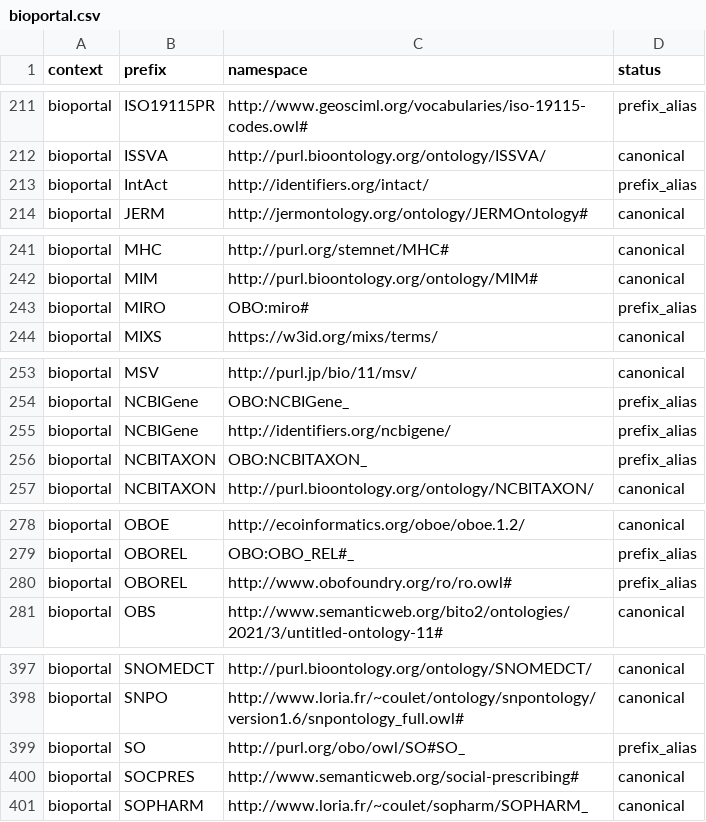
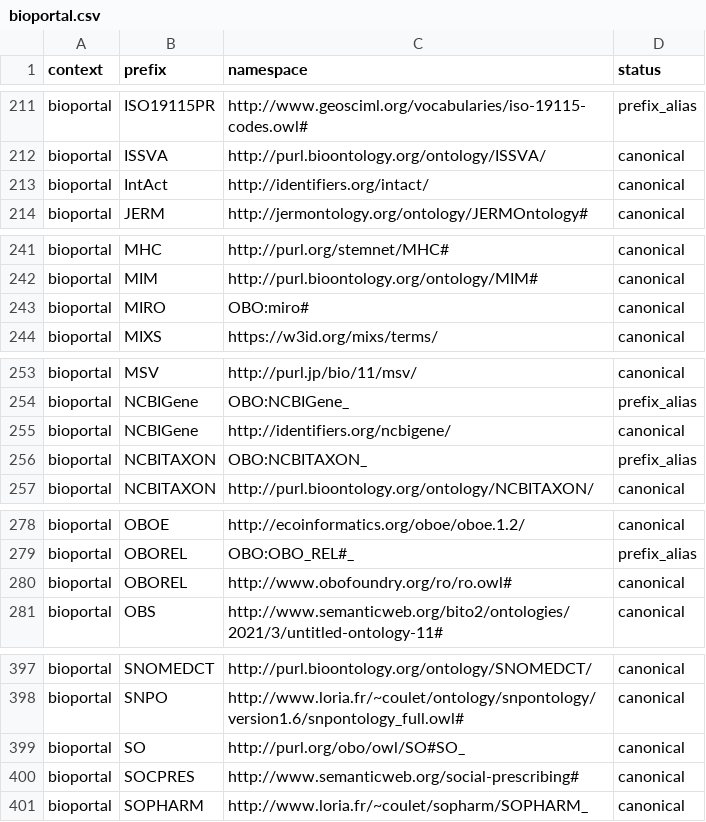
Before and after one commit to linkml/prefixmaps, a CSV file: src/prefixmaps/data/bioportal.csv, drawn as a sheet; only a part is shown, gaps mark what is left out; the diff covers the shown part only.

```diff
--- a/src/prefixmaps/data/bioportal.csv
+++ b/src/prefixmaps/data/bioportal.csv
@@ -212,3 +212,3 @@ bioportal,ISO19115PR,http://www.geosciml.org/vocabularies/iso-19115-codes.owl#,p
 bioportal,ISSVA,http://purl.bioontology.org/ontology/ISSVA/,canonical
-bioportal,IntAct,http://identifiers.org/intact/,prefix_alias
+bioportal,IntAct,http://identifiers.org/intact/,canonical
 bioportal,JERM,http://jermontology.org/ontology/JERMOntology#,canonical
@@ -242,3 +242,3 @@ bioportal,MHC,http://purl.org/stemnet/MHC#,canonical
 bioportal,MIM,http://purl.bioontology.org/ontology/MIM#,canonical
-bioportal,MIRO,OBO:miro#,prefix_alias
+bioportal,MIRO,OBO:miro#,canonical
 bioportal,MIXS,https://w3id.org/mixs/terms/,canonical
@@ -254,3 +254,3 @@ bioportal,MSV,http://purl.jp/bio/11/msv/,canonical
 bioportal,NCBIGene,OBO:NCBIGene_,prefix_alias
-bioportal,NCBIGene,http://identifiers.org/ncbigene/,prefix_alias
+bioportal,NCBIGene,http://identifiers.org/ncbigene/,canonical
 bioportal,NCBITAXON,OBO:NCBITAXON_,prefix_alias
@@ -279,3 +279,3 @@ bioportal,OBOE,http://ecoinformatics.org/oboe/oboe.1.2/,canonical
 bioportal,OBOREL,OBO:OBO_REL#_,prefix_alias
-bioportal,OBOREL,http://www.obofoundry.org/ro/ro.owl#,prefix_alias
+bioportal,OBOREL,http://www.obofoundry.org/ro/ro.owl#,canonical
 bioportal,OBS,http://www.semanticweb.org/bito2/ontologies/2021/3/untitled-ontology-11#,canonical
@@ -398,3 +398,3 @@ bioportal,SNOMEDCT,http://purl.bioontology.org/ontology/SNOMEDCT/,canonical
 bioportal,SNPO,http://www.loria.fr/~coulet/ontology/snpontology/version1.6/snpontology_full.owl#,canonical
-bioportal,SO,http://purl.org/obo/owl/SO#SO_,prefix_alias
+bioportal,SO,http://purl.org/obo/owl/SO#SO_,canonical
 bioportal,SOCPRES,http://www.semanticweb.org/social-prescribing#,canonical
```
Also changed, not shown: 7 edited cells elsewhere in this file, 1 other file.
